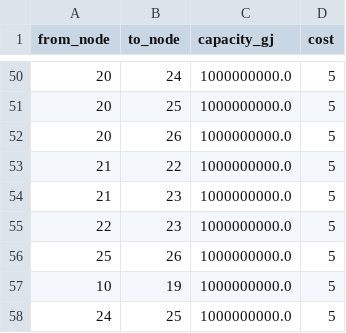
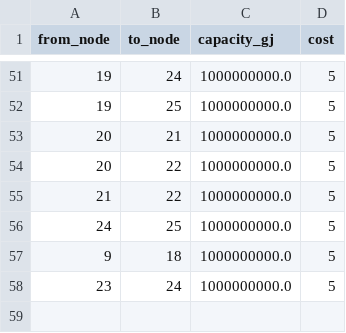
Before and after one commit to jalalbutt/apc524-finalproject, a CSV file: final_project/data/pipelines.csv, drawn as a sheet; only a part is shown, gaps mark what is left out; the diff covers the shown part only.

```diff
--- a/final_project/data/pipelines.csv
+++ b/final_project/data/pipelines.csv
@@ -50,9 +51,8 @@ from_node,to_node,capacity_gj,cost
-20,24,1000000000.0,5
-20,25,1000000000.0,5
-20,26,1000000000.0,5
+19,24,1000000000.0,5
+19,25,1000000000.0,5
+20,21,1000000000.0,5
+20,22,1000000000.0,5
 21,22,1000000000.0,5
-21,23,1000000000.0,5
-22,23,1000000000.0,5
-25,26,1000000000.0,5
-10,19,1000000000.0,5
 24,25,1000000000.0,5
+9,18,1000000000.0,5
+23,24,1000000000.0,5
```
Also changed, not shown: 17 added rows, 15 removed rows and 28 edited cells elsewhere in this file, final_project/data/lines.csv, 4 other files.
